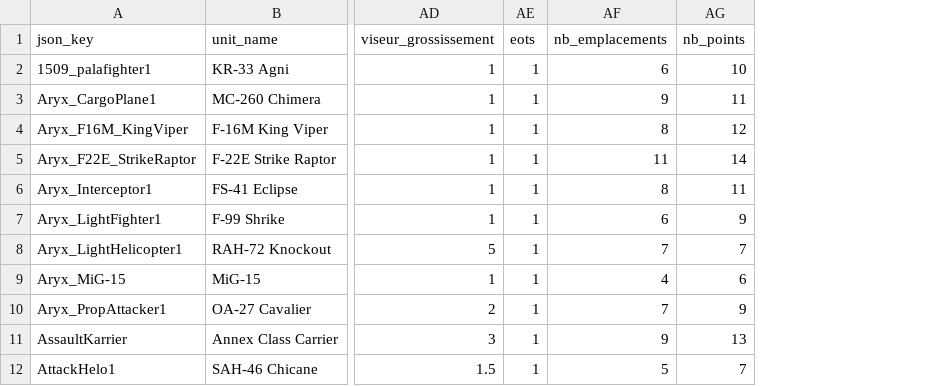
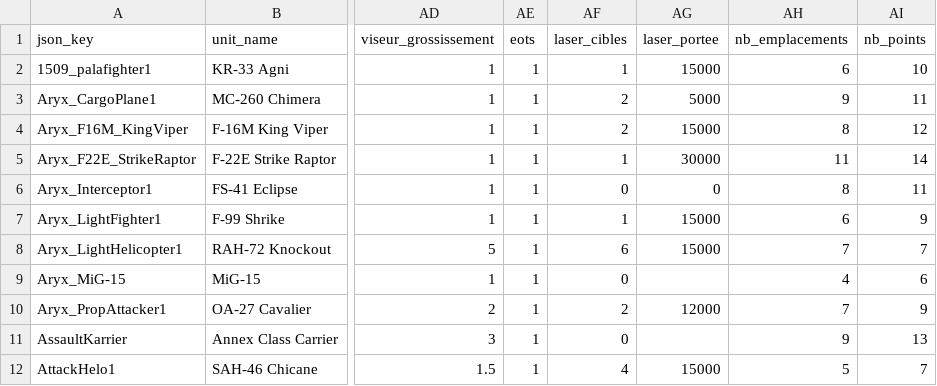
Before and after one commit to Zeviper-Gaming/Nuclear-Option-Wiki, a CSV file: data/dump/2026-10-12_avions_v0.5.0.csv, drawn as a sheet; only a part is shown, gaps mark what is left out; the diff names each change by its address in the sheet, - before the commit and + after, or states it on an @@ line.

```diff
--- a/data/dump/2026-10-12_avions_v0.5.0.csv
+++ b/data/dump/2026-10-12_avions_v0.5.0.csv
+column AF (laser_cibles), rows 2-12: 1 | 2 | 2 | 1 | 0 | 1 | 6 | 0 | 2 | 0 | 4
+column AG (laser_portee), rows 2-12: 15000 | 5000 | 15000 | 30000 | 0 | 15000 | 15000 |  | 12000 |  | 15000
```
Also changed, not shown: data/dump/2026-10-12_emports_v0.5.0.csv, 4 other files.
